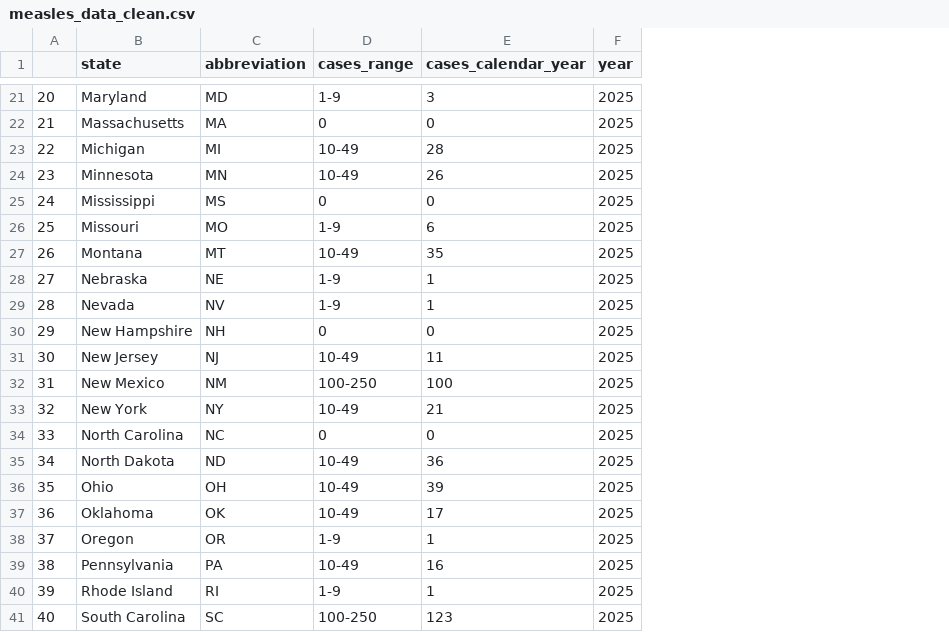
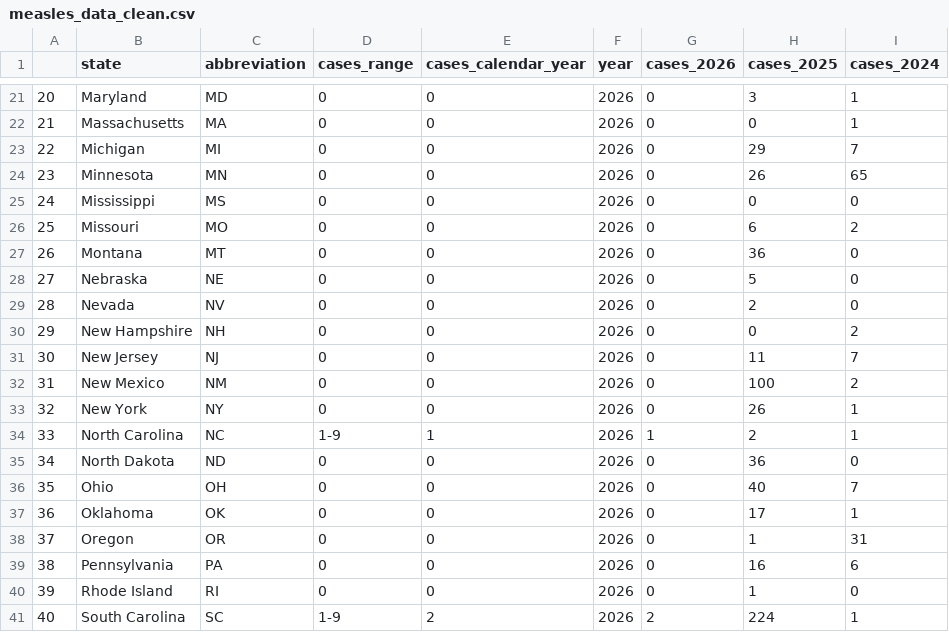
Before and after one commit to cbs-news-data/measles-tracker, a CSV file: output/measles_data_clean.csv, drawn as a sheet; only a part is shown, gaps mark what is left out; the diff covers the shown part only; the diff names each change by its address in the sheet, - before the commit and + after, or states it on an @@ line.

```diff
--- a/output/measles_data_clean.csv
+++ b/output/measles_data_clean.csv
+column G (cases_2026), rows 21-41: 0 | 0 | 0 | 0 | 0 | 0 | 0 | 0 | 0 | 0 | 0 | 0 | 0 | 1 | 0 | 0 | 0 | 0 | 0 | 0 | 2
+column H (cases_2025), rows 21-41: 3 | 0 | 29 | 26 | 0 | 6 | 36 | 5 | 2 | 0 | 11 | 100 | 26 | 2 | 36 | 40 | 17 | 1 | 16 | 1 | 224
+column I (cases_2024), rows 21-41: 1 | 1 | 7 | 65 | 0 | 2 | 0 | 0 | 0 | 2 | 7 | 2 | 1 | 1 | 0 | 7 | 1 | 31 | 6 | 0 | 1
-D21 (cases_range): 1-9
+D21 (cases_range): 0
-E21 (cases_calendar_year): 3
+E21 (cases_calendar_year): 0
-F21:F41 (year): 2025
+F21:F41 (year): 2026
-D23:D24 (cases_range): 10-49
+D23:D24 (cases_range): 0
-E23 (cases_calendar_year): 28
+E23 (cases_calendar_year): 0
-E24 (cases_calendar_year): 26
+E24 (cases_calendar_year): 0
-D26 (cases_range): 1-9
+D26 (cases_range): 0
-E26 (cases_calendar_year): 6
+E26 (cases_calendar_year): 0
-D27 (cases_range): 10-49
+D27 (cases_range): 0
-E27 (cases_calendar_year): 35
+E27 (cases_calendar_year): 0
-D28:D29 (cases_range): 1-9
+D28:D29 (cases_range): 0
-E28:E29 (cases_calendar_year): 1
+E28:E29 (cases_calendar_year): 0
-D31 (cases_range): 10-49
+D31 (cases_range): 0
-E31 (cases_calendar_year): 11
+E31 (cases_calendar_year): 0
-D32 (cases_range): 100-250
+D32 (cases_range): 0
-E32 (cases_calendar_year): 100
+E32 (cases_calendar_year): 0
-D33 (cases_range): 10-49
+D33 (cases_range): 0
-E33 (cases_calendar_year): 21
+E33 (cases_calendar_year): 0
-D34 (cases_range): 0
+D34 (cases_range): 1-9
-E34 (cases_calendar_year): 0
+E34 (cases_calendar_year): 1
-D35:D37 (cases_range): 10-49
+D35:D37 (cases_range): 0
-E35 (cases_calendar_year): 36
+E35 (cases_calendar_year): 0
-E36 (cases_calendar_year): 39
+E36 (cases_calendar_year): 0
-E37 (cases_calendar_year): 17
+E37 (cases_calendar_year): 0
-D38 (cases_range): 1-9
+D38 (cases_range): 0
-E38 (cases_calendar_year): 1
+E38 (cases_calendar_year): 0
-D39 (cases_range): 10-49
+D39 (cases_range): 0
-E39 (cases_calendar_year): 16
+E39 (cases_calendar_year): 0
-D40 (cases_range): 1-9
+D40 (cases_range): 0
-E40 (cases_calendar_year): 1
+E40 (cases_calendar_year): 0
-D41 (cases_range): 100-250
+D41 (cases_range): 1-9
-E41 (cases_calendar_year): 123
+E41 (cases_calendar_year): 2
```
Also changed, not shown: 1 removed row and 80 edited cells elsewhere in this file, 9 other files.
